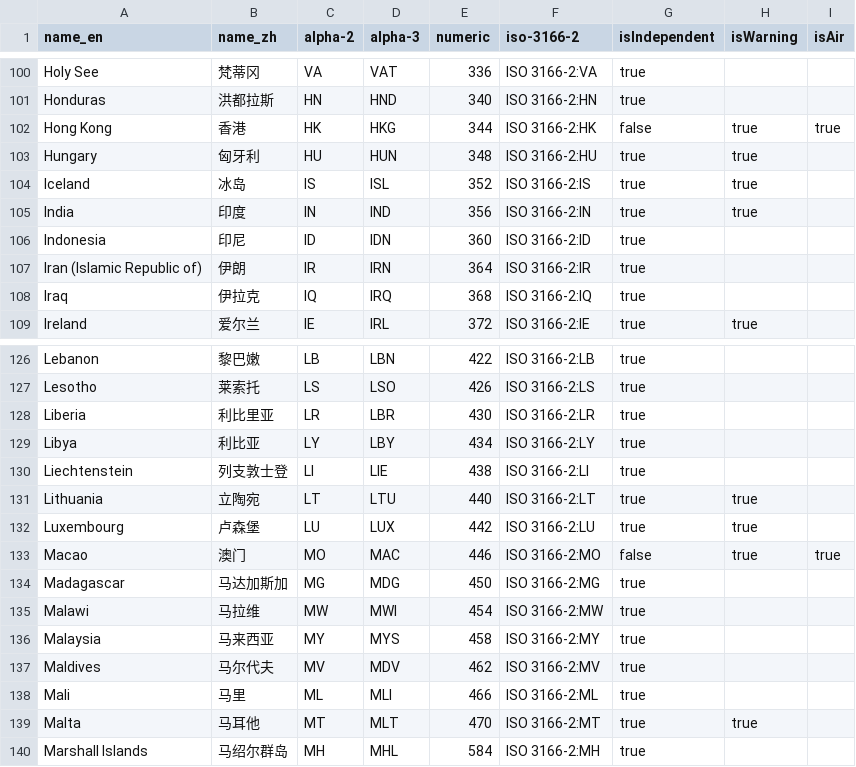
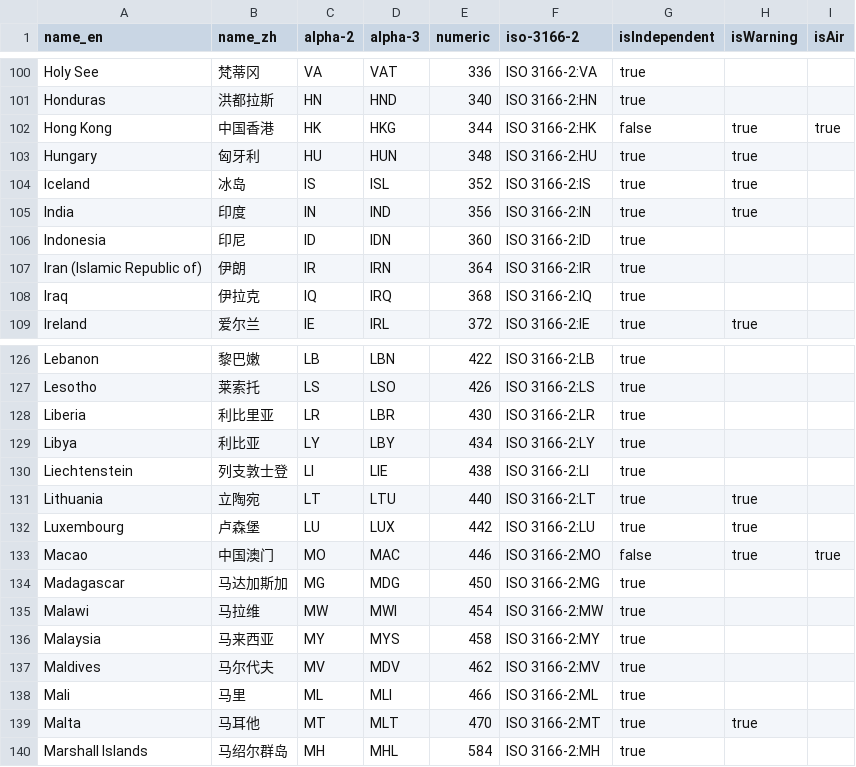
Before and after one commit to qwd/dev-site, a CSV file: _data/regions.csv, drawn as a sheet; only a part is shown, gaps mark what is left out.

Commit message:
update warning docs for add more countries and regions

```diff
--- a/_data/regions.csv
+++ b/_data/regions.csv
@@ -101,3 +101,3 @@ Holy See,梵蒂冈,VA,VAT,336,ISO 3166-2:VA,true,,
 Honduras,洪都拉斯,HN,HND,340,ISO 3166-2:HN,true,,
-Hong Kong,香港,HK,HKG,344,ISO 3166-2:HK,false,true,true
+Hong Kong,中国香港,HK,HKG,344,ISO 3166-2:HK,false,true,true
 Hungary,匈牙利,HU,HUN,348,ISO 3166-2:HU,true,true,
@@ -132,3 +132,3 @@ Lithuania,立陶宛,LT,LTU,440,ISO 3166-2:LT,true,true,
 Luxembourg,卢森堡,LU,LUX,442,ISO 3166-2:LU,true,true,
-Macao,澳门,MO,MAC,446,ISO 3166-2:MO,false,true,true
+Macao,中国澳门,MO,MAC,446,ISO 3166-2:MO,false,true,true
 Madagascar,马达加斯加,MG,MDG,450,ISO 3166-2:MG,true,,
```
Also changed, not shown: 9 other files.
